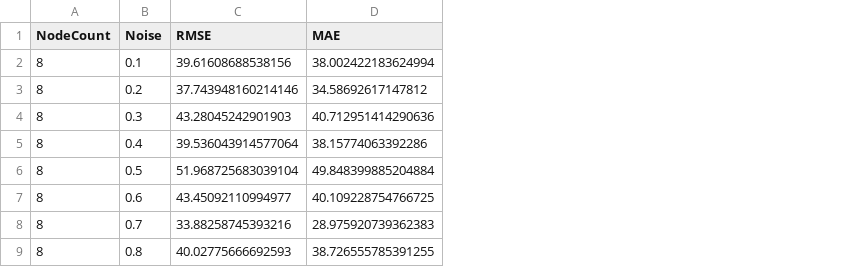
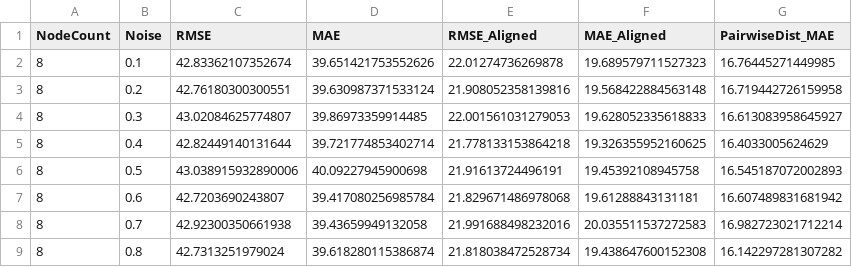
Before and after one commit to ChickenSalsahub/ICUM-SIM, a CSV file: experiments_B.csv, drawn as a sheet; the diff names each change by its address in the sheet, - before the commit and + after, or states it on an @@ line.

```diff
--- a/experiments_B.csv
+++ b/experiments_B.csv
+column E (RMSE_Aligned), rows 2-9: 22.01274736269878 | 21.908052358139816 | 22.001561031279053 | 21.778133153864218 | 21.91613724496191 | 21.829671486978068 | 21.991688498232016 | 21.818038472528734
+column F (MAE_Aligned), rows 2-9: 19.689579711527323 | 19.568422884563148 | 19.628052335618833 | 19.326355952160625 | 19.45392108945758 | 19.61288843131181 | 20.035511537272583 | 19.438647600152308
+column G (PairwiseDist_MAE), rows 2-9: 16.76445271449985 | 16.719442726159958 | 16.613083958645927 | 16.4033005624629 | 16.545187072002893 | 16.607489831681942 | 16.982723021712214 | 16.142297281307282
-C2 (RMSE): 39.61608688538156
+C2 (RMSE): 42.83362107352674
-D2 (MAE): 38.002422183624994
+D2 (MAE): 39.651421753552626
-C3 (RMSE): 37.743948160214146
+C3 (RMSE): 42.76180300300551
-D3 (MAE): 34.58692617147812
+D3 (MAE): 39.630987371533124
-C4 (RMSE): 43.28045242901903
+C4 (RMSE): 43.02084625774807
-D4 (MAE): 40.712951414290636
+D4 (MAE): 39.86973359914485
-C5 (RMSE): 39.536043914577064
+C5 (RMSE): 42.82449140131644
-D5 (MAE): 38.15774063392286
+D5 (MAE): 39.721774853402714
-C6 (RMSE): 51.968725683039104
+C6 (RMSE): 43.038915932890006
-D6 (MAE): 49.848399885204884
+D6 (MAE): 40.09227945900698
-C7 (RMSE): 43.45092110994977
+C7 (RMSE): 42.7203690243807
-D7 (MAE): 40.109228754766725
+D7 (MAE): 39.417080256985784
-C8 (RMSE): 33.88258745393216
+C8 (RMSE): 42.92300350661938
-D8 (MAE): 28.975920739362383
+D8 (MAE): 39.43659949132058
-C9 (RMSE): 40.02775666692593
+C9 (RMSE): 42.7313251979024
-D9 (MAE): 38.726555785391255
+D9 (MAE): 39.618280115386874
```
Also changed, not shown: 7 other files.
